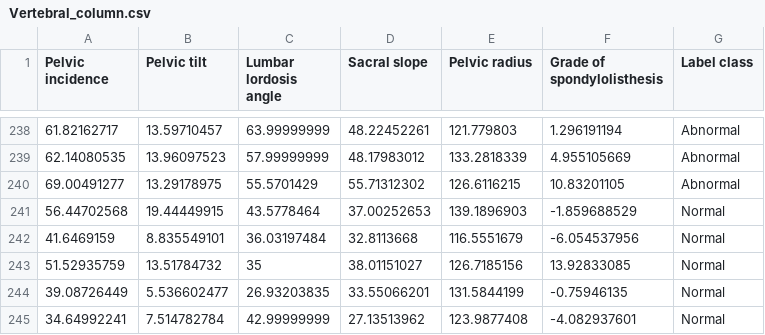
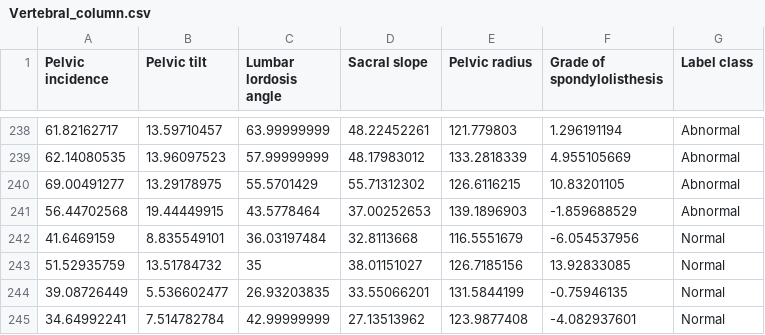
Before and after one commit to thinhdaotrong/datn, a CSV file: adaboost/data/enable-data/Vertebral_column.csv, drawn as a sheet; only a part is shown, gaps mark what is left out.

```diff
--- a/adaboost/data/enable-data/Vertebral_column.csv
+++ b/adaboost/data/enable-data/Vertebral_column.csv
@@ -240,3 +240,3 @@ Pelvic incidence, Pelvic tilt,Lumbar lordosis angle,Sacral slope,Pelvic radius,G
 69.00491277,13.29178975,55.5701429,55.71312302,126.6116215,10.83201105,Abnormal
-56.44702568,19.44449915,43.5778464,37.00252653,139.1896903,-1.859688529,Normal
+56.44702568,19.44449915,43.5778464,37.00252653,139.1896903,-1.859688529,Abnormal
 41.6469159,8.835549101,36.03197484,32.8113668,116.5551679,-6.054537956,Normal
```
Also changed, not shown: 11 other files.
